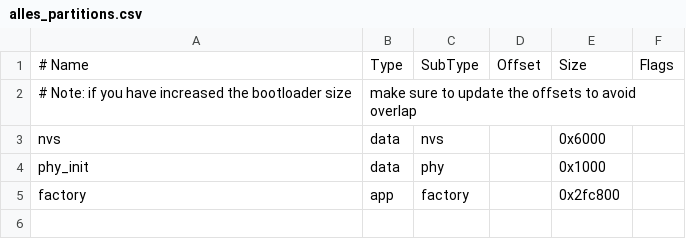
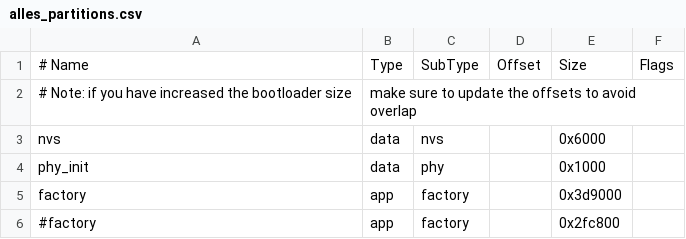
Before and after one commit to shorepine/alles, a CSV file: alles_partitions.csv, drawn as a sheet.

```diff
--- a/alles_partitions.csv
+++ b/alles_partitions.csv
@@ -4,2 +4,3 @@ nvs,      data, nvs,     ,        0x6000,
 phy_init, data, phy,     ,        0x1000,
-factory,  app,  factory, ,        0x2fc800,
+factory,  app,  factory, ,        0x3d9000,
+#factory,  app,  factory, , 0x2fc800,
```
Also changed, not shown: 11 other files.
